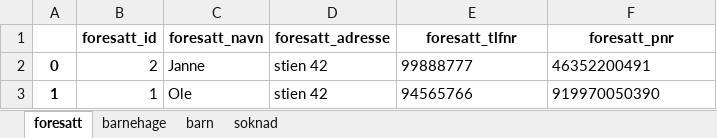
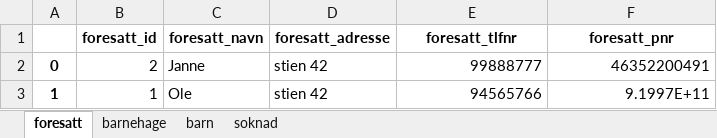
Before and after one commit to NFG-J/is114-tema05, an Excel workbook: kgdata.xlsx, sheet foresatt, drawn as a sheet; values as stored, in another font and other column widths than the file's, no borders; the diff names each change by its address in the sheet, - before the commit and + after, or states it on an @@ line.

```diff
--- a/kgdata.xlsx (sheet foresatt)
+++ b/kgdata.xlsx (sheet foresatt)
-E2:F2 alignment: left
+E2:F2 alignment: right
-E3 alignment: left
+E3 alignment: right
-F3 (foresatt_pnr): 919970050390
+F3 (foresatt_pnr): 9.1997E+11
```
Also changed, not shown: sheet barn, sheet soknad, 4 other files.
